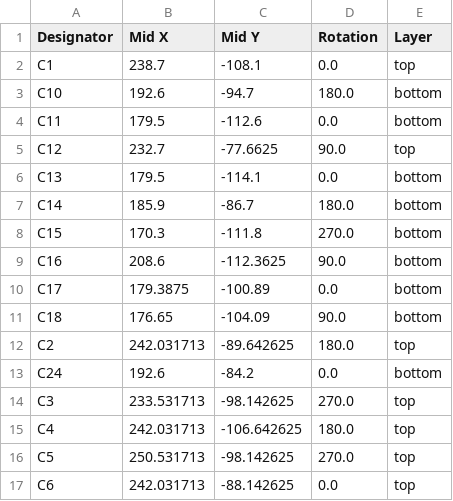
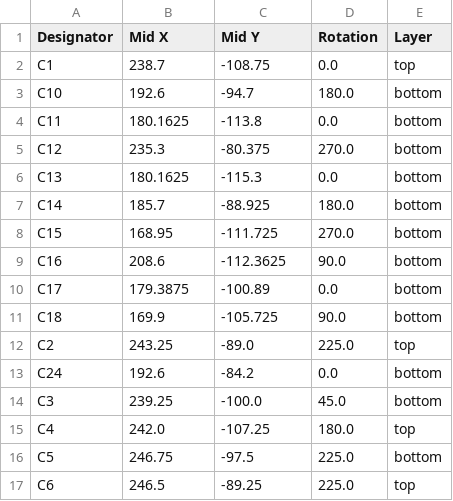
Before and after one commit to Rione/ssl-Circuit, a CSV file: 2026/PCB/MainBoard/MainBoard_V26_1_2/production/positions.csv, drawn as a sheet; only a part is shown; the diff covers the shown part only.

```diff
--- a/2026/PCB/MainBoard/MainBoard_V26_1_2/production/positions.csv
+++ b/2026/PCB/MainBoard/MainBoard_V26_1_2/production/positions.csv
@@ -1,17 +1,17 @@
 Designator,Mid X,Mid Y,Rotation,Layer
-C1,238.7,-108.1,0.0,top
+C1,238.7,-108.75,0.0,top
 C10,192.6,-94.7,180.0,bottom
-C11,179.5,-112.6,0.0,bottom
-C12,232.7,-77.6625,90.0,top
-C13,179.5,-114.1,0.0,bottom
-C14,185.9,-86.7,180.0,bottom
-C15,170.3,-111.8,270.0,bottom
+C11,180.1625,-113.8,0.0,bottom
+C12,235.3,-80.375,270.0,bottom
+C13,180.1625,-115.3,0.0,bottom
+C14,185.7,-88.925,180.0,bottom
+C15,168.95,-111.725,270.0,bottom
 C16,208.6,-112.3625,90.0,bottom
 C17,179.3875,-100.89,0.0,bottom
-C18,176.65,-104.09,90.0,bottom
-C2,242.031713,-89.642625,180.0,top
+C18,169.9,-105.725,90.0,bottom
+C2,243.25,-89.0,225.0,top
 C24,192.6,-84.2,0.0,bottom
-C3,233.531713,-98.142625,270.0,top
-C4,242.031713,-106.642625,180.0,top
-C5,250.531713,-98.142625,270.0,top
-C6,242.031713,-88.142625,0.0,top
+C3,239.25,-100.0,45.0,bottom
+C4,242.0,-107.25,180.0,top
+C5,246.75,-97.5,225.0,bottom
+C6,246.5,-89.25,225.0,top
```
Also changed, not shown: 2 removed rows and 106 edited cells elsewhere in this file, 2026/PCB/MainBoard/MainBoard_V26_1_2/production/bom.csv, 2026/PCB/MainBoard/MainBoard_V26_1_2/production/designators.csv, 15 other files.
